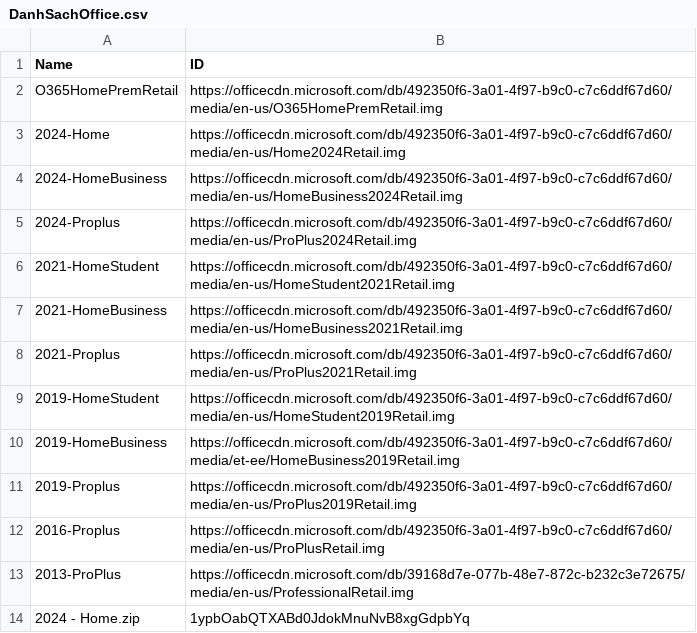
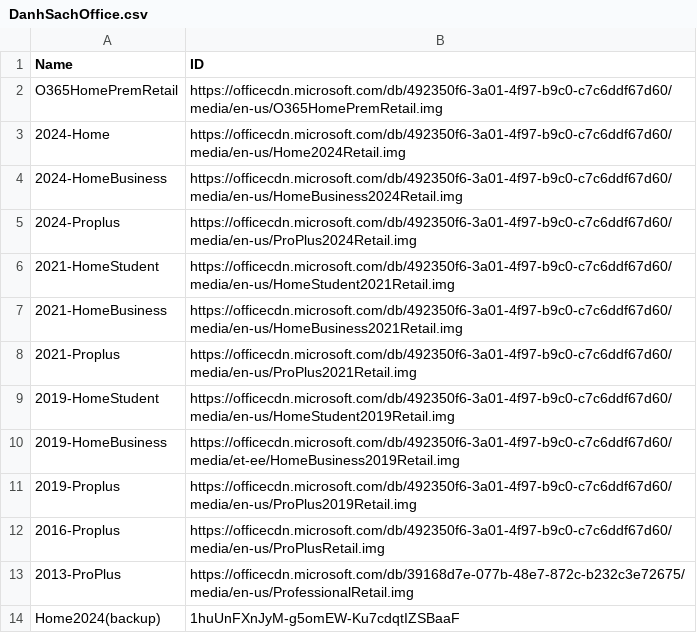
Before and after one commit to tuantran19912512/Windows-tool-box, a CSV file: DanhSachOffice.csv, drawn as a sheet.

Commit message:
Admin Update Office List via VietToolbox Pro

```diff
--- a/DanhSachOffice.csv
+++ b/DanhSachOffice.csv
@@ -13,2 +13,2 @@ O365HomePremRetail,https://officecdn.microsoft.com/db/492350f6-3a01-4f97-b9c0-c7
 2013-ProPlus,https://officecdn.microsoft.com/db/39168d7e-077b-48e7-872c-b232c3e72675/media/en-us/ProfessionalRetail.img
-2024 - Home.zip,1ypbOabQTXABd0JdokMnuNvB8xgGdpbYq
+Home2024(backup),1huUnFXnJyM-g5omEW-Ku7cdqtIZSBaaF
```
